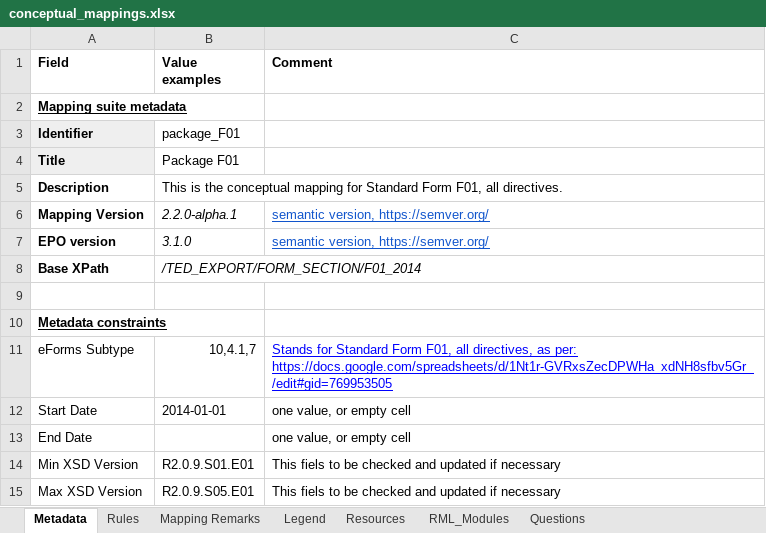
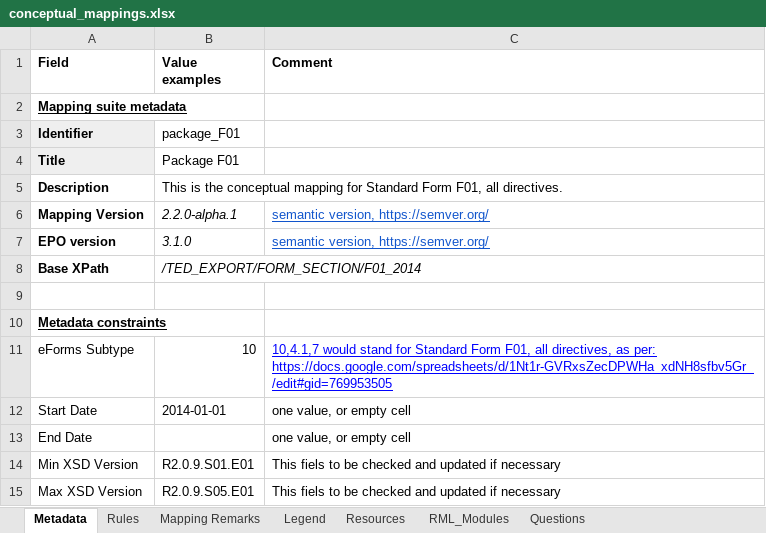
Before and after one commit to meaningfy-ws/tda-mapping-artefacts, an Excel workbook: mappings/package_F01/transformation/conceptual_mappings.xlsx, sheet Metadata, drawn as a sheet; values as stored, in another font and other column widths than the file's, no borders; charts and pictures not drawn; the diff names each change by its address in the sheet, - before the commit and + after, or states it on an @@ line.

Commit message:
Updated CMs (and metadata) for F01 and F04

```diff
--- a/mappings/package_F01/transformation/conceptual_mappings.xlsx (sheet Metadata)
+++ b/mappings/package_F01/transformation/conceptual_mappings.xlsx (sheet Metadata)
-B11 (Value examples): 10,4.1,7
+B11 (Value examples): 10
-C11 (Comment): Stands for Standard…
+C11 (Comment): 10,4.1,7 would stand for Standard…
```
Also changed, not shown: mappings/package_F04/transformation/conceptual_mappings.xlsx.
